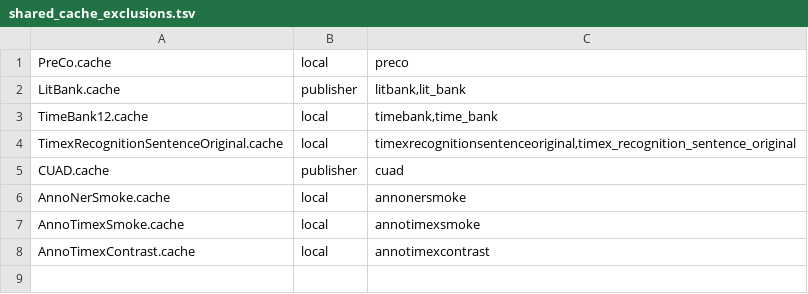
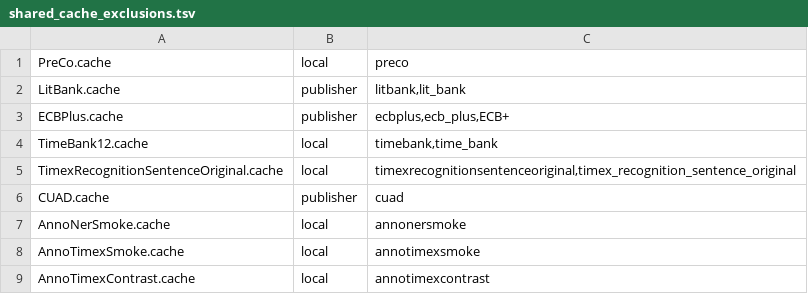
Before and after one commit to arclabs561/anno, a TSV file: crates/anno-eval/src/eval/shared_cache_exclusions.tsv, drawn as a sheet.

```diff
--- a/crates/anno-eval/src/eval/shared_cache_exclusions.tsv
+++ b/crates/anno-eval/src/eval/shared_cache_exclusions.tsv
@@ -2,2 +2,3 @@ PreCo.cache	local	preco
 LitBank.cache	publisher	litbank,lit_bank
+ECBPlus.cache	publisher	ecbplus,ecb_plus,ECB+
 TimeBank12.cache	local	timebank,time_bank
```
Also changed, not shown: 5 other files.
